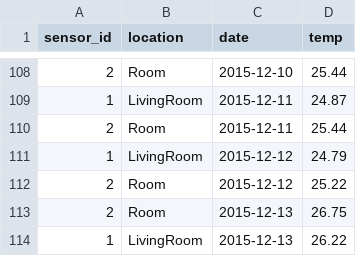
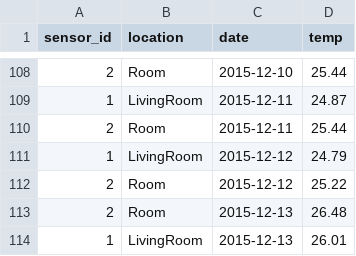
Before and after one commit to emnik/pyre, a CSV file: public/files/sensor_data.csv, drawn as a sheet; only a part is shown, gaps mark what is left out.

```diff
--- a/public/files/sensor_data.csv
+++ b/public/files/sensor_data.csv
@@ -112,3 +112,3 @@ sensor_id,location,date,temp
 2,Room,2015-12-12,25.22
-2,Room,2015-12-13,26.75
-1,LivingRoom,2015-12-13,26.22
+2,Room,2015-12-13,26.48
+1,LivingRoom,2015-12-13,26.01
```
Also changed, not shown: 7 other files.
